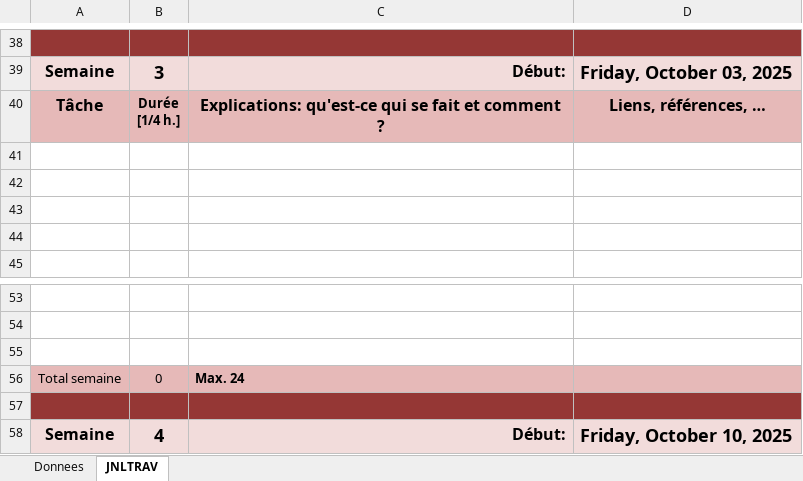
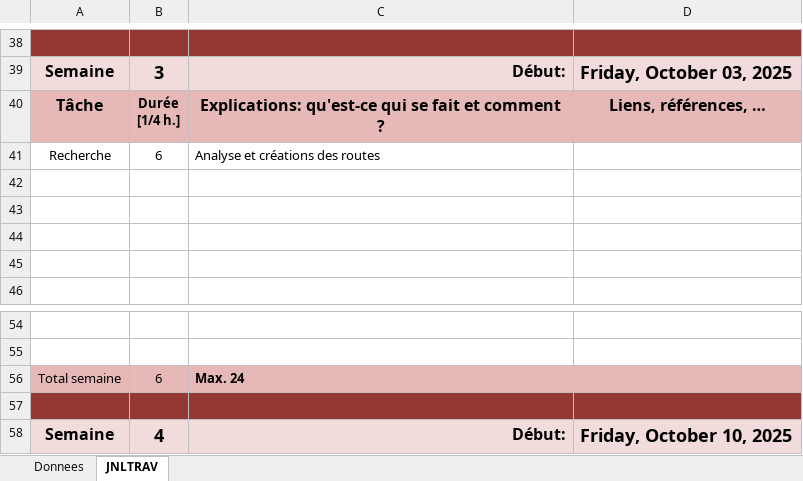
Before and after one commit to Fbrend23/P_Web-295, an Excel workbook: doc/JdT/T-P_Web295-FleurdelysBrendan-JDT.xlsm, sheet JNLTRAV, drawn as a sheet; only a part is shown, gaps mark what is left out; values as stored, in another font and other column widths than the file's, no borders; charts and pictures not drawn; removed rows and columns are numbered as before the commit, all else as after; the diff names each change by its address in the sheet, - before the commit and + after, or states it on an @@ line.

```diff
--- a/doc/JdT/T-P_Web295-FleurdelysBrendan-JDT.xlsm (sheet JNLTRAV)
+++ b/doc/JdT/T-P_Web295-FleurdelysBrendan-JDT.xlsm (sheet JNLTRAV)
+row 41: Recherche | 6 | Analyse et créations des routes
-row 55: (empty)
-B56: 0
+B56: 6
```
Also changed, not shown: 1 other file.
